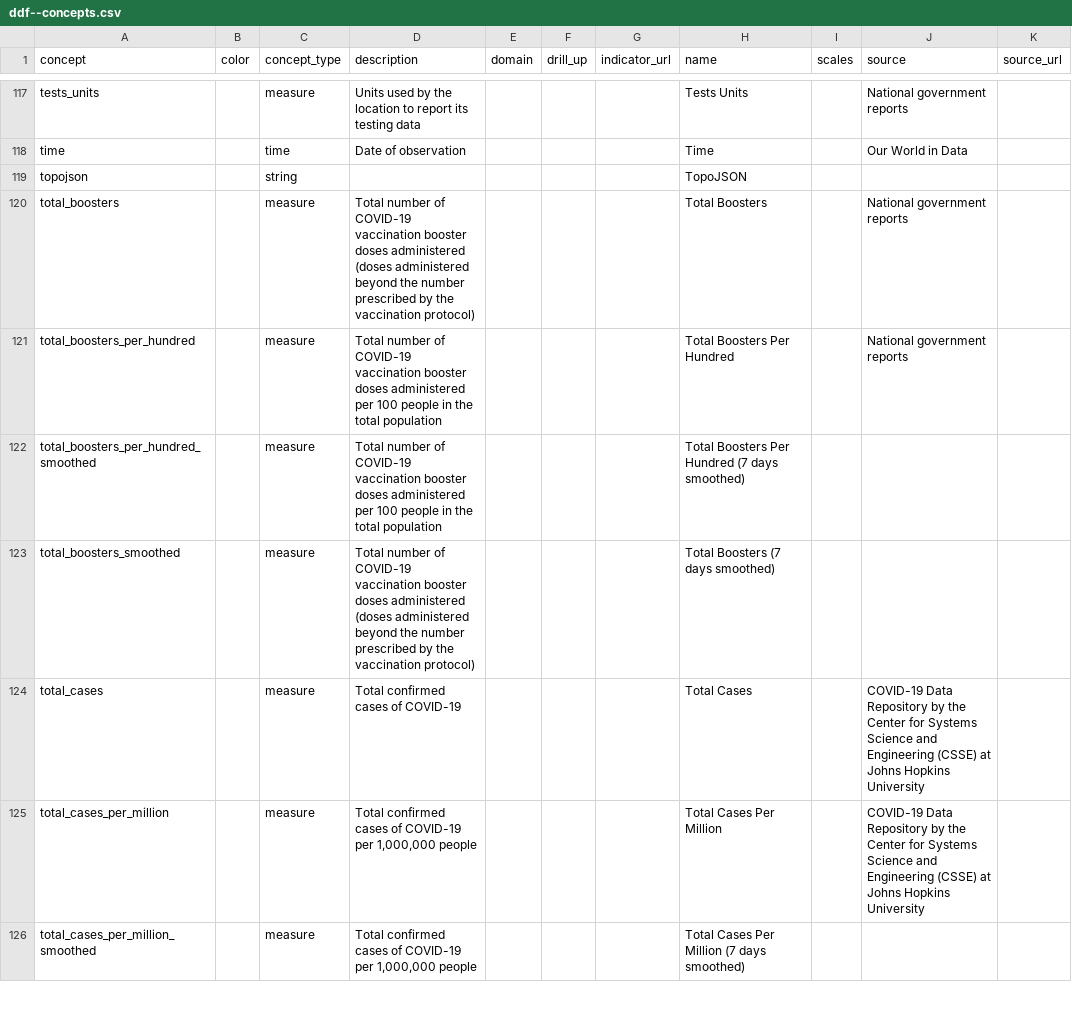
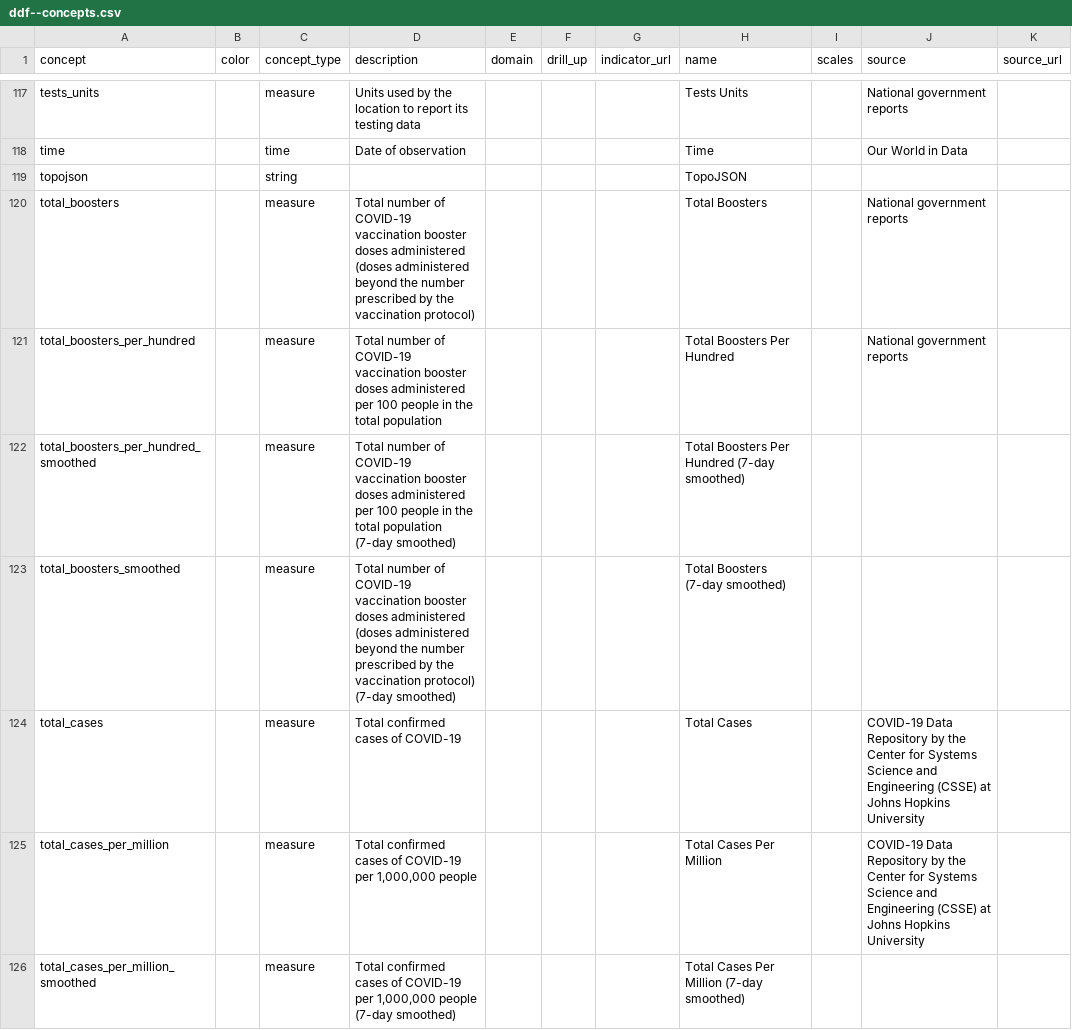
Before and after one commit to open-numbers/ddf--open_numbers--owid_covid_19, a CSV file: ddf--concepts.csv, drawn as a sheet; only a part is shown, gaps mark what is left out; the diff covers the shown part only; the diff names each change by its address in the sheet, - before the commit and + after, or states it on an @@ line.

Commit message:
auto generated dataset

```diff
--- a/ddf--concepts.csv
+++ b/ddf--concepts.csv
-D122 (description): …total population
+D122 (description): …total population (7-day smoothed)
-H122 (name): Total Boosters Per Hundred (7 days smoothed)
+H122 (name): Total Boosters Per Hundred (7-day smoothed)
-D123 (description): …vaccination protocol)
+D123 (description): …vaccination protocol) (7-day smoothed)
-H123 (name): Total Boosters (7 days smoothed)
+H123 (name): Total Boosters (7-day smoothed)
-D126 (description): …1,000,000 people
+D126 (description): …1,000,000 people (7-day smoothed)
-H126 (name): Total Cases Per Million (7 days smoothed)
+H126 (name): Total Cases Per Million (7-day smoothed)
```
Also changed, not shown: 84 edited cells elsewhere in this file, ddf--entities--tag.csv, 1 other file.
